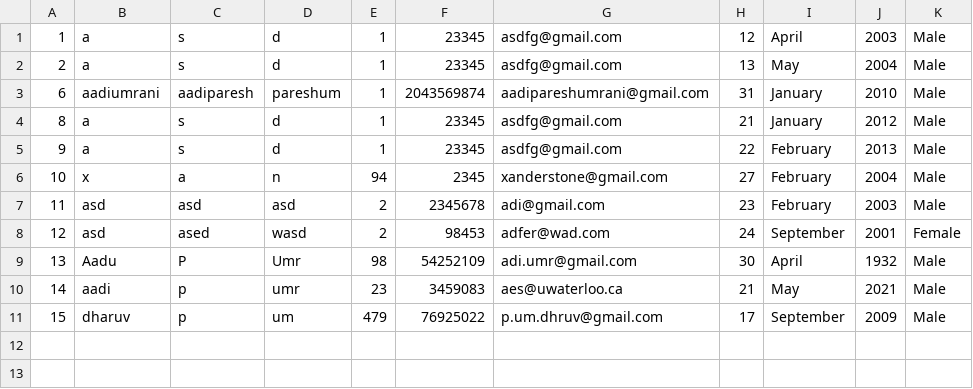
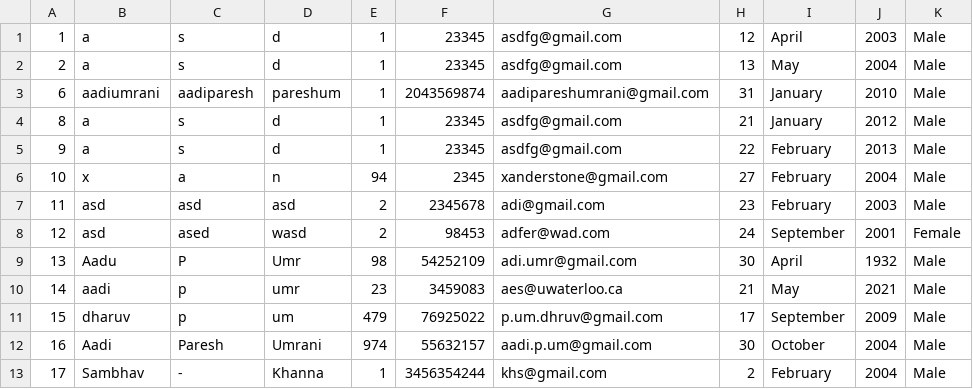
Before and after one commit to aadium/Random-database, a CSV file: database.csv, drawn as a sheet.

Commit message:
Update database.csv

```diff
--- a/database.csv
+++ b/database.csv
@@ -11 +11,3 @@
 15,dharuv,p,um,479,76925022,p.um.dhruv@gmail.com,17,September,2009,Male
+16,Aadi,Paresh,Umrani,974,55632157,aadi.p.um@gmail.com,30,October,2004,Male
+17,Sambhav,-,Khanna,1,3456354244,khs@gmail.com,2,February,2004,Male
```
